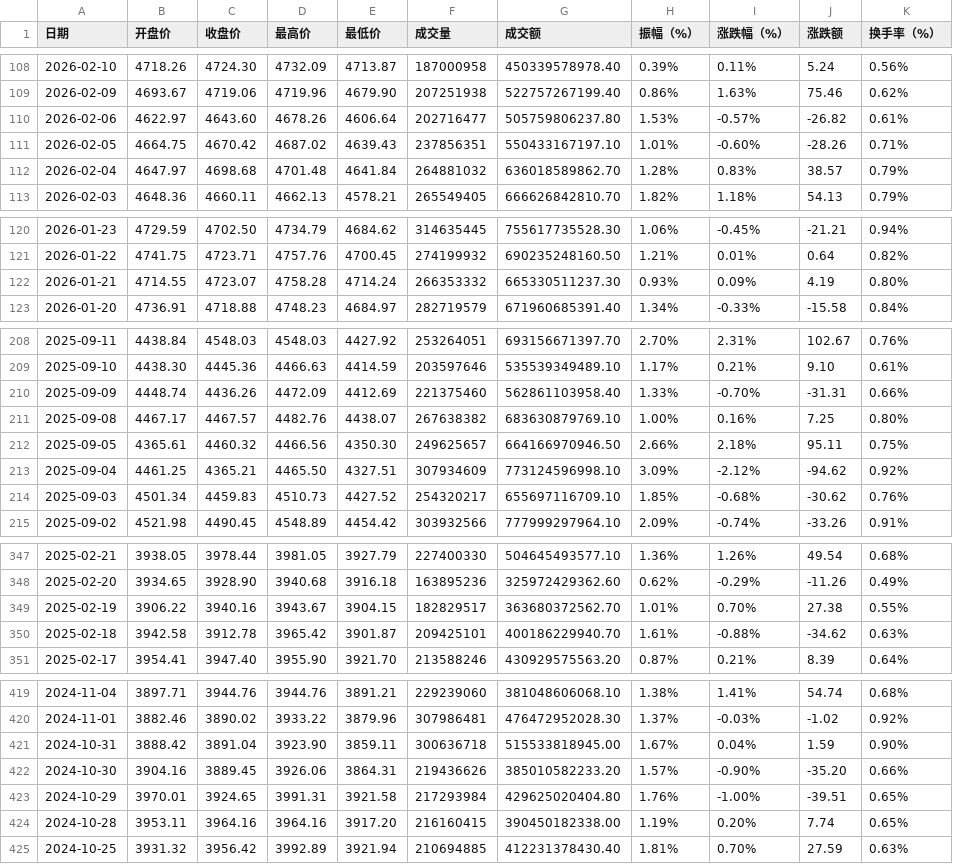
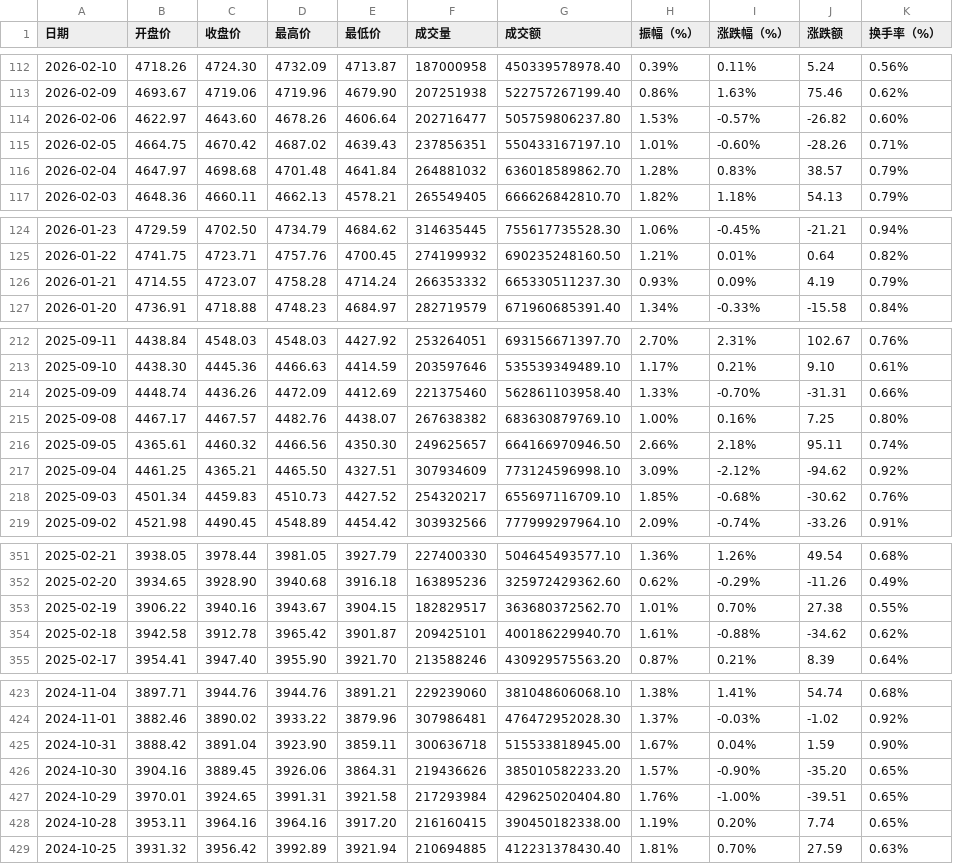
Before and after one commit to cmdSTARMO/market_repo, a CSV file: market_data/沪深300-000300.csv, drawn as a sheet; only a part is shown, gaps mark what is left out; the diff covers the shown part only.

```diff
--- a/market_data/沪深300-000300.csv
+++ b/market_data/沪深300-000300.csv
@@ -109,3 +113,3 @@
 2026-02-09,4693.67,4719.06,4719.96,4679.90,207251938,522757267199.40,0.86%,1.63%,75.46,0.62%
-2026-02-06,4622.97,4643.60,4678.26,4606.64,202716477,505759806237.80,1.53%,-0.57%,-26.82,0.61%
+2026-02-06,4622.97,4643.60,4678.26,4606.64,202716477,505759806237.80,1.53%,-0.57%,-26.82,0.60%
 2026-02-05,4664.75,4670.42,4687.02,4639.43,237856351,550433167197.10,1.01%,-0.60%,-28.26,0.71%
@@ -121,3 +125,3 @@
 2026-01-22,4741.75,4723.71,4757.76,4700.45,274199932,690235248160.50,1.21%,0.01%,0.64,0.82%
-2026-01-21,4714.55,4723.07,4758.28,4714.24,266353332,665330511237.30,0.93%,0.09%,4.19,0.80%
+2026-01-21,4714.55,4723.07,4758.28,4714.24,266353332,665330511237.30,0.93%,0.09%,4.19,0.79%
 2026-01-20,4736.91,4718.88,4748.23,4684.97,282719579,671960685391.40,1.34%,-0.33%,-15.58,0.84%
@@ -211,3 +215,3 @@
 2025-09-08,4467.17,4467.57,4482.76,4438.07,267638382,683630879769.10,1.00%,0.16%,7.25,0.80%
-2025-09-05,4365.61,4460.32,4466.56,4350.30,249625657,664166970946.50,2.66%,2.18%,95.11,0.75%
+2025-09-05,4365.61,4460.32,4466.56,4350.30,249625657,664166970946.50,2.66%,2.18%,95.11,0.74%
 2025-09-04,4461.25,4365.21,4465.50,4327.51,307934609,773124596998.10,3.09%,-2.12%,-94.62,0.92%
@@ -349,3 +353,3 @@
 2025-02-19,3906.22,3940.16,3943.67,3904.15,182829517,363680372562.70,1.01%,0.70%,27.38,0.55%
-2025-02-18,3942.58,3912.78,3965.42,3901.87,209425101,400186229940.70,1.61%,-0.88%,-34.62,0.63%
+2025-02-18,3942.58,3912.78,3965.42,3901.87,209425101,400186229940.70,1.61%,-0.88%,-34.62,0.62%
 2025-02-17,3954.41,3947.40,3955.90,3921.70,213588246,430929575563.20,0.87%,0.21%,8.39,0.64%
@@ -421,3 +425,3 @@
 2024-10-31,3888.42,3891.04,3923.90,3859.11,300636718,515533818945.00,1.67%,0.04%,1.59,0.90%
-2024-10-30,3904.16,3889.45,3926.06,3864.31,219436626,385010582233.20,1.57%,-0.90%,-35.20,0.66%
+2024-10-30,3904.16,3889.45,3926.06,3864.31,219436626,385010582233.20,1.57%,-0.90%,-35.20,0.65%
 2024-10-29,3970.01,3924.65,3991.31,3921.58,217293984,429625020404.80,1.76%,-1.00%,-39.51,0.65%
```
Also changed, not shown: 4 added rows and 53 edited cells elsewhere in this file, market_data/北证50-899050.csv, market_data/基金指数-000011.csv, 10 other files.
